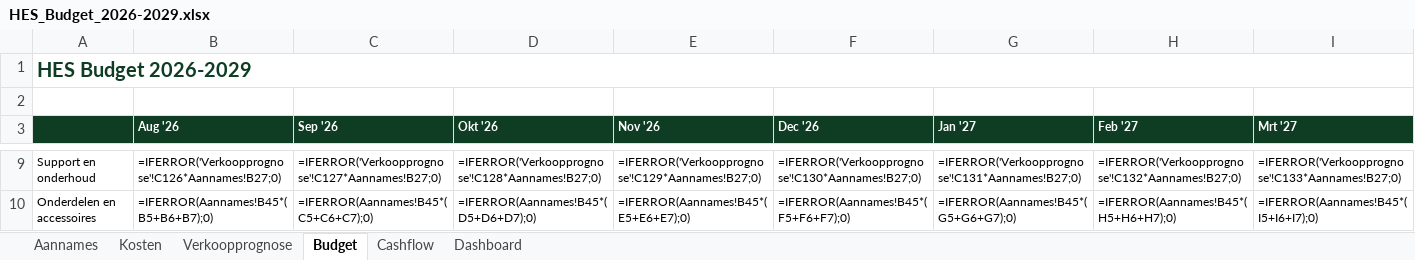
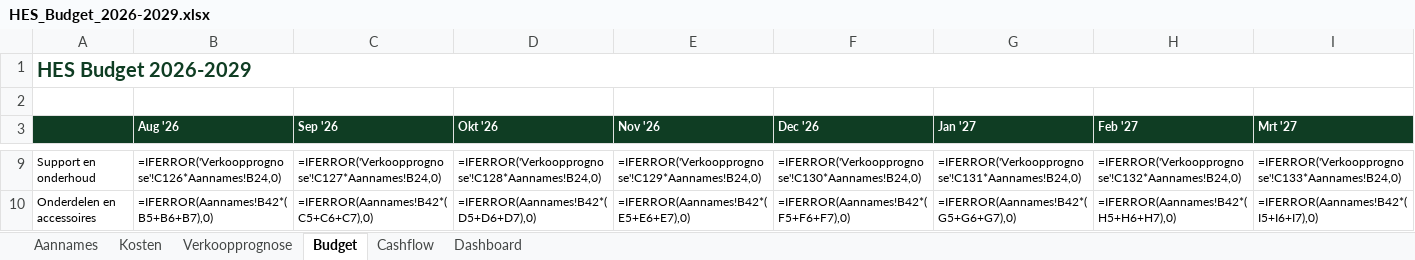
Before and after one commit to jacobdegraaff/hes-website, an Excel workbook: HES_Budget_2026-2029.xlsx, sheet Budget, drawn as a sheet; only a part is shown, gaps mark what is left out; values as stored, in another font and other column widths than the file's, no borders; formulas without a stored value are shown as written; the diff covers the shown part only; the diff names each change by its address in the sheet, - before the commit and + after, or states it on an @@ line.

```diff
--- a/HES_Budget_2026-2029.xlsx (sheet Budget)
+++ b/HES_Budget_2026-2029.xlsx (sheet Budget)
-B9 (Aug '26): =IFERROR('Verkoopprognose'!C126*Aannames!B27;0)
+B9 (Aug '26): =IFERROR('Verkoopprognose'!C126*Aannames!B24,0)
-C9 (Sep '26): =IFERROR('Verkoopprognose'!C127*Aannames!B27;0)
+C9 (Sep '26): =IFERROR('Verkoopprognose'!C127*Aannames!B24,0)
-D9 (Okt '26): =IFERROR('Verkoopprognose'!C128*Aannames!B27;0)
+D9 (Okt '26): =IFERROR('Verkoopprognose'!C128*Aannames!B24,0)
-E9 (Nov '26): =IFERROR('Verkoopprognose'!C129*Aannames!B27;0)
+E9 (Nov '26): =IFERROR('Verkoopprognose'!C129*Aannames!B24,0)
-F9 (Dec '26): =IFERROR('Verkoopprognose'!C130*Aannames!B27;0)
+F9 (Dec '26): =IFERROR('Verkoopprognose'!C130*Aannames!B24,0)
-G9 (Jan '27): =IFERROR('Verkoopprognose'!C131*Aannames!B27;0)
+G9 (Jan '27): =IFERROR('Verkoopprognose'!C131*Aannames!B24,0)
-H9 (Feb '27): =IFERROR('Verkoopprognose'!C132*Aannames!B27;0)
+H9 (Feb '27): =IFERROR('Verkoopprognose'!C132*Aannames!B24,0)
-I9 (Mrt '27): =IFERROR('Verkoopprognose'!C133*Aannames!B27;0)
+I9 (Mrt '27): =IFERROR('Verkoopprognose'!C133*Aannames!B24,0)
-B10 (Aug '26): =IFERROR(Aannames!B45*(B5+B6+B7);0)
+B10 (Aug '26): =IFERROR(Aannames!B42*(B5+B6+B7),0)
-C10 (Sep '26): =IFERROR(Aannames!B45*(C5+C6+C7);0)
+C10 (Sep '26): =IFERROR(Aannames!B42*(C5+C6+C7),0)
-D10 (Okt '26): =IFERROR(Aannames!B45*(D5+D6+D7);0)
+D10 (Okt '26): =IFERROR(Aannames!B42*(D5+D6+D7),0)
-E10 (Nov '26): =IFERROR(Aannames!B45*(E5+E6+E7);0)
+E10 (Nov '26): =IFERROR(Aannames!B42*(E5+E6+E7),0)
-F10 (Dec '26): =IFERROR(Aannames!B45*(F5+F6+F7);0)
+F10 (Dec '26): =IFERROR(Aannames!B42*(F5+F6+F7),0)
-G10 (Jan '27): =IFERROR(Aannames!B45*(G5+G6+G7);0)
+G10 (Jan '27): =IFERROR(Aannames!B42*(G5+G6+G7),0)
-H10 (Feb '27): =IFERROR(Aannames!B45*(H5+H6+H7);0)
+H10 (Feb '27): =IFERROR(Aannames!B42*(H5+H6+H7),0)
-I10 (Mrt '27): =IFERROR(Aannames!B45*(I5+I6+I7);0)
+I10 (Mrt '27): =IFERROR(Aannames!B42*(I5+I6+I7),0)
```
Also changed, not shown: 740 edited cells and cell formats elsewhere in this sheet, sheet Verkoopprognose, sheet Cashflow, 16 other files.
